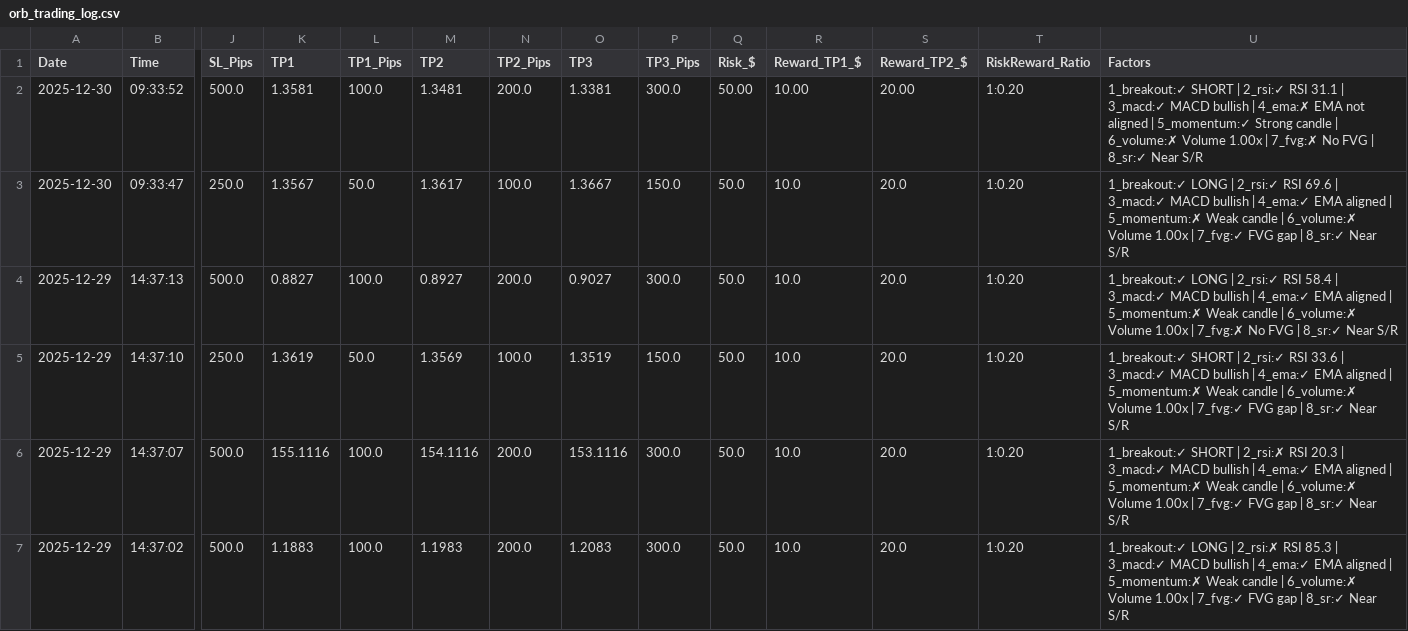
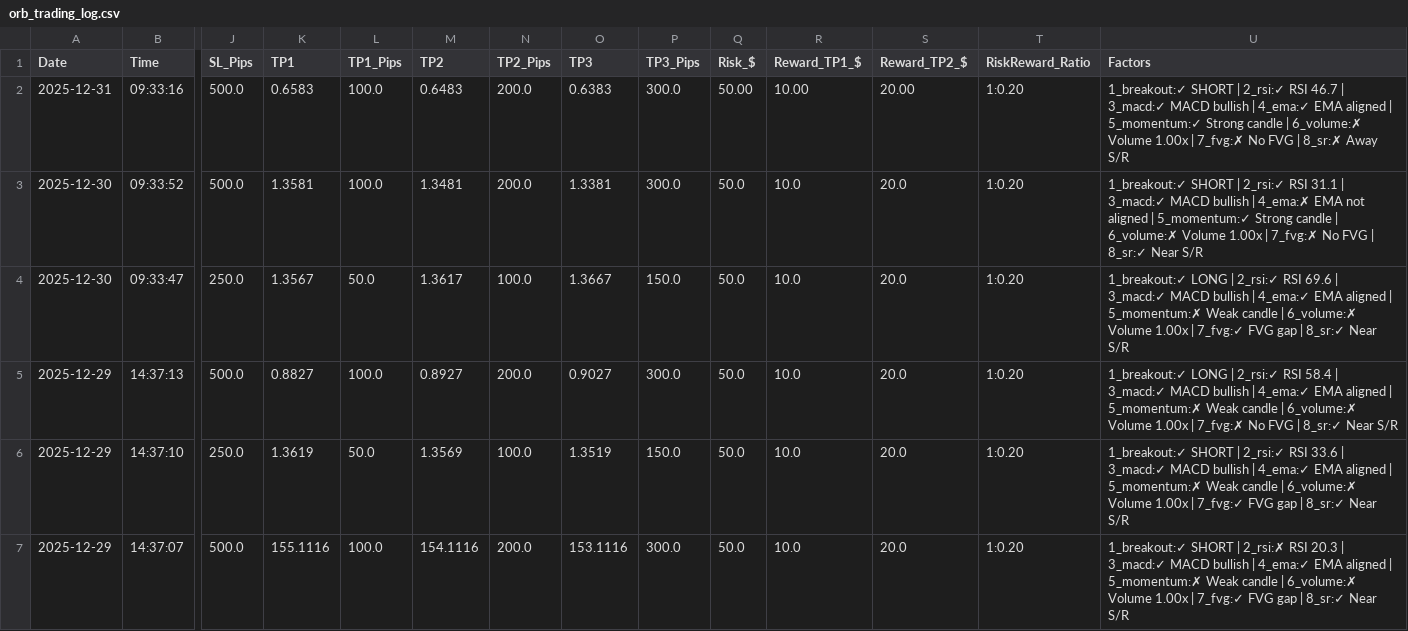
Before and after one commit to medohamed360312-hub/ORB-Trading-Strategy-Analyzer, a CSV file: trading_logs/orb_trading_log.csv, drawn as a sheet; only a part is shown, gaps mark what is left out; the shorter side is filled out with more unchanged rows; addresses are those after the commit; rows hold the shown columns only; the diff names each change by its address in the sheet, - before the commit and + after, or states it on an @@ line.

```diff
--- a/trading_logs/orb_trading_log.csv
+++ b/trading_logs/orb_trading_log.csv
+row 2: 2025-12-31 | 09:33:16 | 500.0 | 0.6583 | 100.0 | 0.6483 | 200.0 | 0.6383 | 300.0 | 50.00 | 10.00 | 20.00 | 1:0.20 | 1_breakout:✓ SHORT | 2_rsi:✓ RSI 46.7 | 3_macd:✓ MACD bullish | 4_ema:✓ EMA aligned | 5_momentum:✓ Strong candle | 6_volume:✗ Volume 1.00x | 7_fvg:✗ No FVG | 8_sr:✗ Away S/R
-Q3 (Risk_$): 50.00
+Q3 (Risk_$): 50.0
-R3 (Reward_TP1_$): 10.00
+R3 (Reward_TP1_$): 10.0
-S3 (Reward_TP2_$): 20.00
+S3 (Reward_TP2_$): 20.0
```
